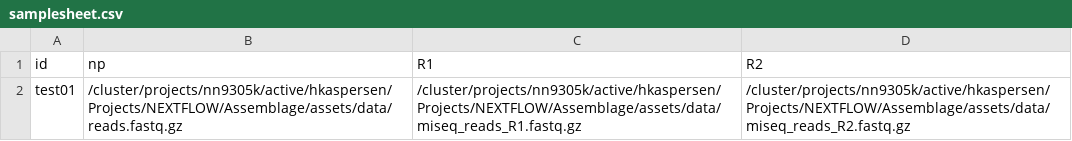
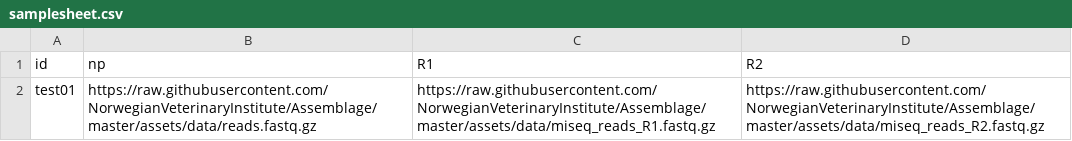
Before and after one commit to NorwegianVeterinaryInstitute/Assemblage, a CSV file: assets/data/samplesheet.csv, drawn as a sheet.

Commit message:
ci: updated paths for ci data tests

```diff
--- a/assets/data/samplesheet.csv
+++ b/assets/data/samplesheet.csv
@@ -1,2 +1,2 @@
 id,np,R1,R2
-test01,/cluster/projects/nn9305k/active/hkaspersen/Projects/NEXTFLOW/Assemblage/assets/data/reads.fastq.gz,/cluster/projects/nn9305k/active/hkaspersen/Projects/NEXTFLOW/Assemblage/assets/data/miseq_reads_R1.fastq.gz,/cluster/projects/nn9305k/active/hkaspersen/Projects/NEXTFLOW/Assemblage/assets/data/miseq_reads_R2.fastq.gz
+test01,https://raw.githubusercontent.com/NorwegianVeterinaryInstitute/Assemblage/master/assets/data/reads.fastq.gz,https://raw.githubusercontent.com/NorwegianVeterinaryInstitute/Assemblage/master/assets/data/miseq_reads_R1.fastq.gz,https://raw.githubusercontent.com/NorwegianVeterinaryInstitute/Assemblage/master/assets/data/miseq_reads_R2.fastq.gz
```
